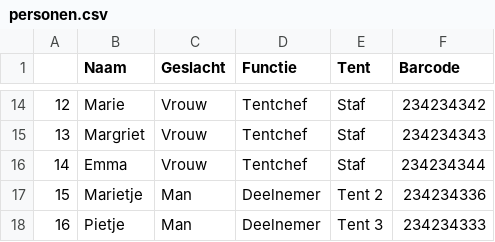
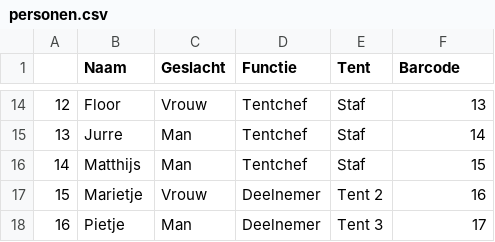
Before and after one commit to JasperDaleman/LCKV_AdjuApp, a CSV file: data/personen.csv, drawn as a sheet; only a part is shown, gaps mark what is left out; the diff covers the shown part only.

```diff
--- a/data/personen.csv
+++ b/data/personen.csv
@@ -14,5 +14,5 @@
-12,Marie,Vrouw,Tentchef,Staf,234234342
-13,Margriet,Vrouw,Tentchef,Staf,234234343
-14,Emma,Vrouw,Tentchef,Staf,234234344
-15,Marietje,Man,Deelnemer,Tent 2,234234336
-16,Pietje,Man,Deelnemer,Tent 3,234234333
+12,Floor,Vrouw,Tentchef,Staf,13
+13,Jurre,Man,Tentchef,Staf,14
+14,Matthijs,Man,Tentchef,Staf,15
+15,Marietje,Vrouw,Deelnemer,Tent 2,16
+16,Pietje,Man,Deelnemer,Tent 3,17
```
Also changed, not shown: 36 edited cells elsewhere in this file, 35 other files.
